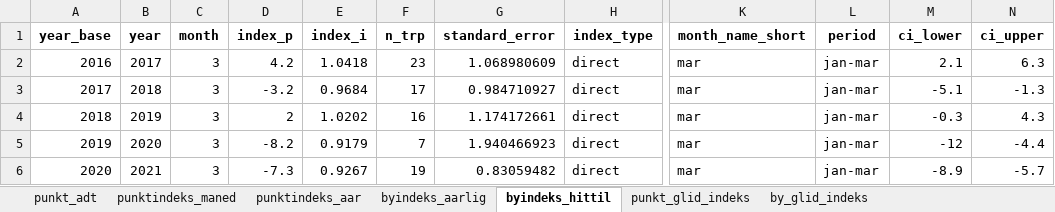
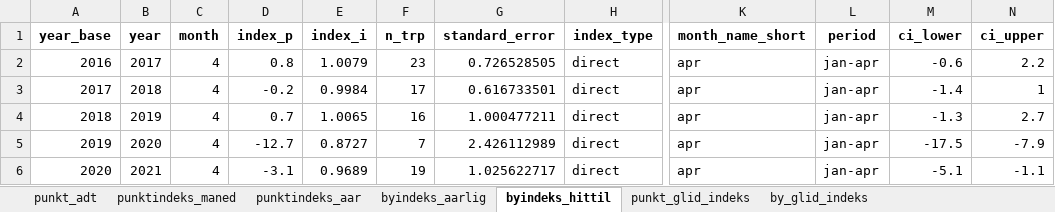
Before and after one commit to snohan/byindeks, an Excel workbook: data_indexpoints_tidy/tallmateriale_1952.xlsx, sheet byindeks_hittil, drawn as a sheet; only a part is shown, gaps mark what is left out; values as stored, in another font and other column widths than the file's, no borders; the diff covers the shown part only; the diff names each change by its address in the sheet, - before the commit and + after, or states it on an @@ line.

Commit message:
City index updates

```diff
--- a/data_indexpoints_tidy/tallmateriale_1952.xlsx (sheet byindeks_hittil)
+++ b/data_indexpoints_tidy/tallmateriale_1952.xlsx (sheet byindeks_hittil)
-C2:C6 (month): 3
+C2:C6 (month): 4
-D2 (index_p): 4.2
+D2 (index_p): 0.8
-E2 (index_i): 1.0418
+E2 (index_i): 1.0079
-G2 (standard_error): 1.068980609
+G2 (standard_error): 0.726528505
-K2:K6 (month_name_short): mar
+K2:K6 (month_name_short): apr
-L2:L6 (period): jan-mar
+L2:L6 (period): jan-apr
-M2 (ci_lower): 2.1
+M2 (ci_lower): -0.6
-N2 (ci_upper): 6.3
+N2 (ci_upper): 2.2
-D3 (index_p): -3.2
+D3 (index_p): -0.2
-E3 (index_i): 0.9684
+E3 (index_i): 0.9984
-G3 (standard_error): 0.984710927
+G3 (standard_error): 0.616733501
-M3 (ci_lower): -5.1
+M3 (ci_lower): -1.4
-N3 (ci_upper): -1.3
+N3 (ci_upper): 1
-D4 (index_p): 2
+D4 (index_p): 0.7
-E4 (index_i): 1.0202
+E4 (index_i): 1.0065
-G4 (standard_error): 1.174172661
+G4 (standard_error): 1.000477211
-M4 (ci_lower): -0.3
+M4 (ci_lower): -1.3
-N4 (ci_upper): 4.3
+N4 (ci_upper): 2.7
-D5 (index_p): -8.2
+D5 (index_p): -12.7
-E5 (index_i): 0.9179
+E5 (index_i): 0.8727
-G5 (standard_error): 1.940466923
+G5 (standard_error): 2.426112989
-M5 (ci_lower): -12
+M5 (ci_lower): -17.5
-N5 (ci_upper): -4.4
+N5 (ci_upper): -7.9
-D6 (index_p): -7.3
+D6 (index_p): -3.1
-E6 (index_i): 0.9267
+E6 (index_i): 0.9689
-G6 (standard_error): 0.83059482
+G6 (standard_error): 1.025622717
-M6 (ci_lower): -8.9
+M6 (ci_lower): -5.1
-N6 (ci_upper): -5.7
+N6 (ci_upper): -1.1
```
Also changed, not shown: 111 edited cells elsewhere in this sheet, sheet punkt_glid_indeks, sheet punkt_adt, sheet punktindeks_maned, sheet by_glid_indeks, sheet punktindeks_aar, sheet byindeks_aarlig, 12 other files.
